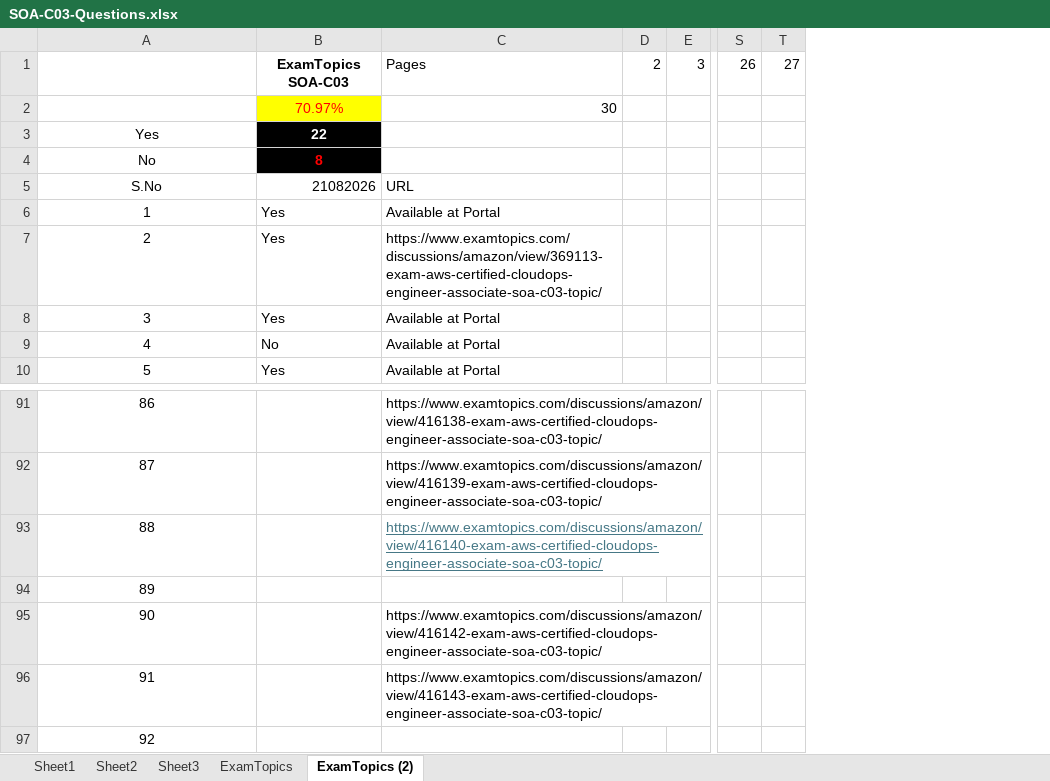
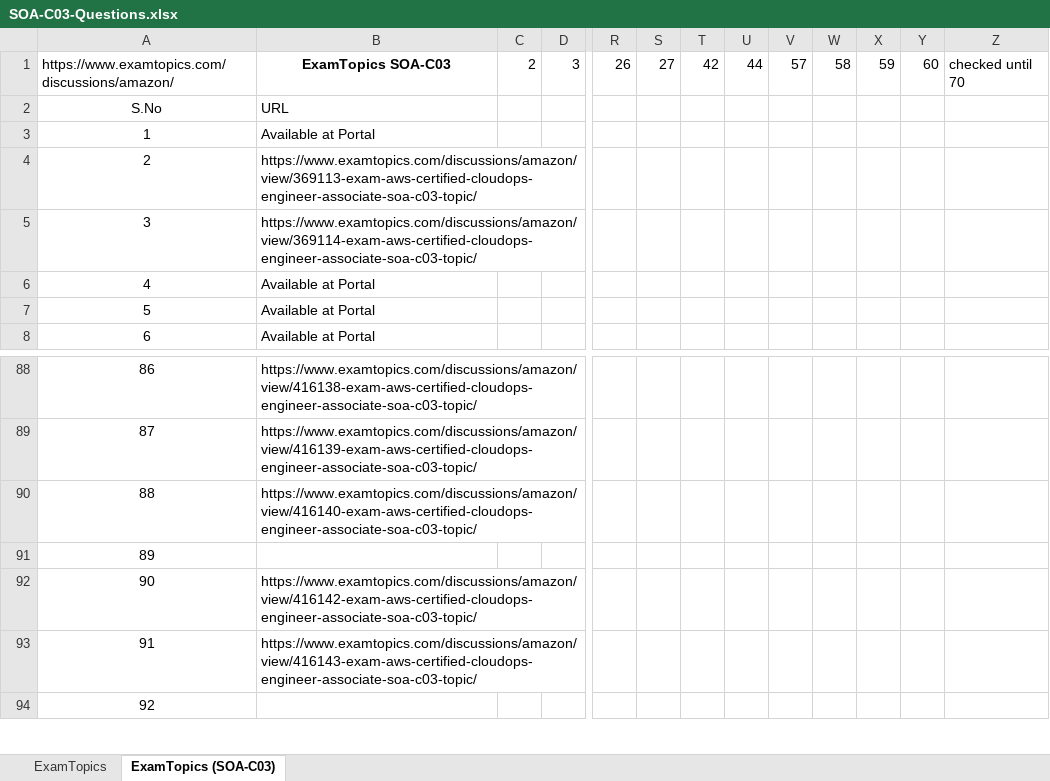
Before and after one commit to mrbalraj007/Learn-AI-MCP_ML, an Excel workbook: SOA-C03/SOA-C03-Questions.xlsx, sheet ExamTopics (SOA-C03), drawn as a sheet; only a part is shown, gaps mark what is left out; values as stored, in another font and other column widths than the file's, no borders; conditional formats not drawn; removed rows and columns are numbered as before the commit, all else as after; rows hold the shown columns only; the diff covers the shown part only; the diff names each change by its address in the sheet, - before the commit and + after, or states it on an @@ line.

```diff
--- a/SOA-C03/SOA-C03-Questions.xlsx (sheet ExamTopics (SOA-C03))
+++ b/SOA-C03/SOA-C03-Questions.xlsx (sheet ExamTopics (SOA-C03))
-sheet tab: ExamTopics (2)
+sheet tab: ExamTopics (SOA-C03)
-sheet tab: Sheet1
-sheet tab: Sheet2
-sheet tab: Sheet3
-column B, row 1: ExamTopics SOA-C03; rows 5-10: 21082026 | Yes | Yes | Yes | No | Yes
+column T, row 1: 42
+column U, row 1: 44
+column V, row 1: 57
+column W, row 1: 58
+column X, row 1: 59
+column Y, row 1: 60
+column Z, row 1: checked until 70
@@ column A renumbered between rows 1 and 31 @@
-B1: Pages
+B1: ExamTopics SOA-C03
@@ B1 bold: off → on, alignment: left → center @@
-row 2:  | 70.97% | 30
-row 3: Yes | 22
-row 4: No | 8
+row 5: 3 | https://www.examtopics.com/discussions/amazon/view/369114-exam-aws-certified-cloudops-engineer-associate-soa-c03-topic/
@@ B90 underline: on → off, text colour: #467886 → black @@
```
Also changed, not shown: 1 added row, 2 removed rows and 59 edited cells elsewhere in this sheet, 5 other files.
